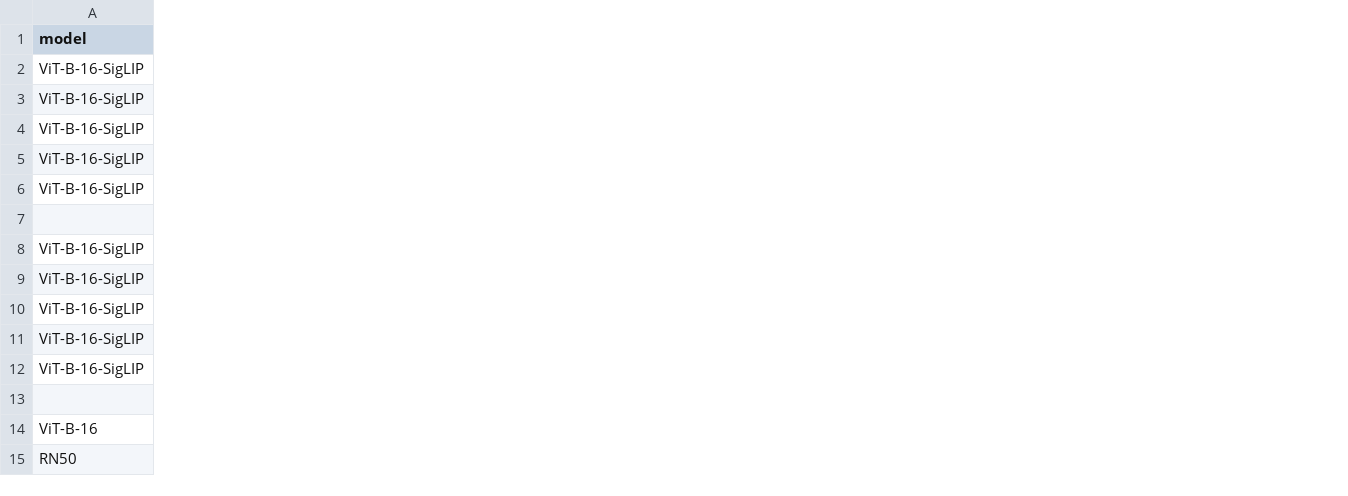
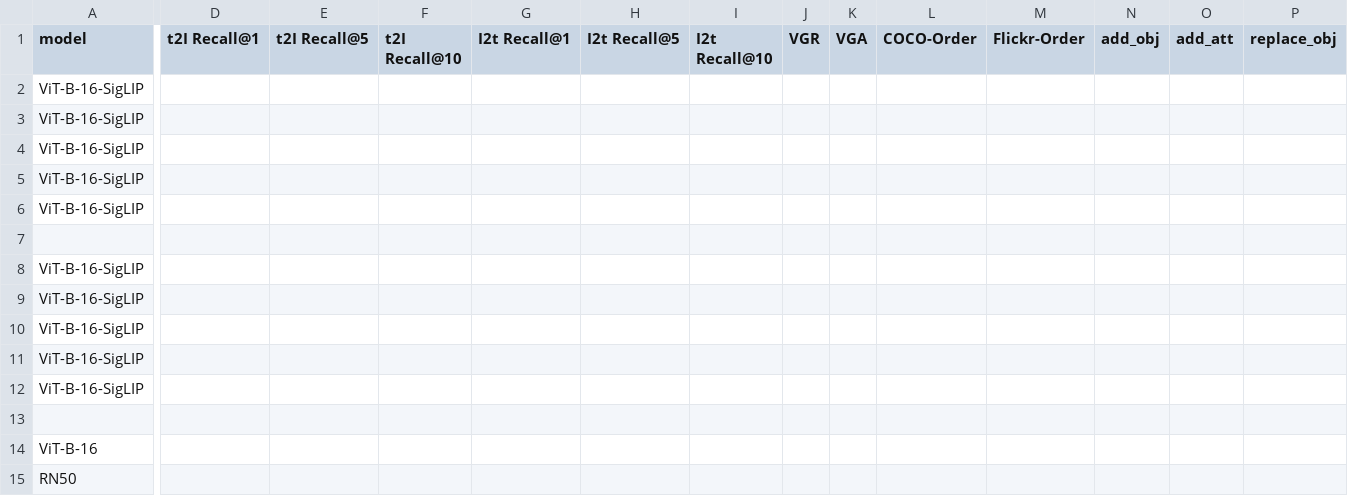
Before and after one commit to sud4chi/compare_vlms, a CSV file: CC12m_and_SyntheticUnity-SigLIP.csv, drawn as a sheet; only a part is shown, gaps mark what is left out; the diff covers the shown part only; the diff names each change by its address in the sheet, - before the commit and + after, or states it on an @@ line.

Commit message:
Modify siglip data

```diff
--- a/CC12m_and_SyntheticUnity-SigLIP.csv
+++ b/CC12m_and_SyntheticUnity-SigLIP.csv
+column D (t2I Recall@1), empty
+column E (t2I Recall@5), empty
+column F (t2I Recall@10), empty
+column G (I2t Recall@1), empty
+column H (I2t Recall@5), empty
+column I (I2t Recall@10), empty
+column J (VGR), empty
+column K (VGA), empty
+column L (COCO-Order), empty
+column M (Flickr-Order), empty
+column N (add_obj), empty
+column O (add_att), empty
+column P (replace_obj), empty
```
Also changed, not shown: 7 added columns elsewhere in this file.
